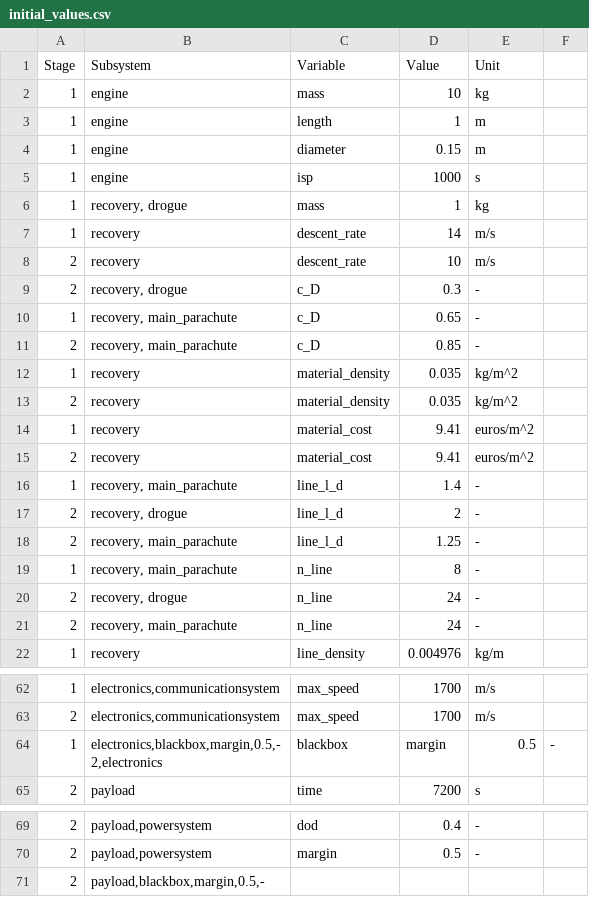
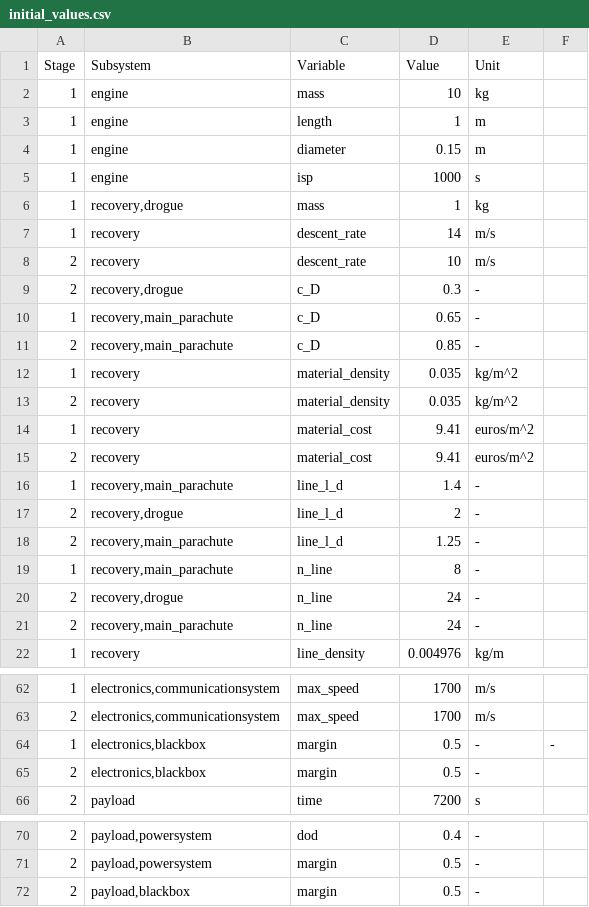
Before and after one commit to MBeenders/DSE25, a CSV file: engineering/files/initial_values.csv, drawn as a sheet; only a part is shown, gaps mark what is left out; removed rows and columns are numbered as before the commit, all else as after; ↵ is a line break in a cell; the diff names each change by its address in the sheet, - before the commit and + after, or states it on an @@ line.

Commit message:
Fixed intial values csv

```diff
--- a/engineering/files/initial_values.csv
+++ b/engineering/files/initial_values.csv
-B6 (Subsystem): recovery, drogue
+B6 (Subsystem): recovery,drogue
-B9 (Subsystem): recovery, drogue
+B9 (Subsystem): recovery,drogue
-B10:B11 (Subsystem): recovery, main_parachute
+B10:B11 (Subsystem): recovery,main_parachute
-B16 (Subsystem): recovery, main_parachute
+B16 (Subsystem): recovery,main_parachute
-B17 (Subsystem): recovery, drogue
+B17 (Subsystem): recovery,drogue
-B18:B19 (Subsystem): recovery, main_parachute
+B18:B19 (Subsystem): recovery,main_parachute
-B20 (Subsystem): recovery, drogue
+B20 (Subsystem): recovery,drogue
-B21 (Subsystem): recovery, main_parachute
+B21 (Subsystem): recovery,main_parachute
-B64 (Subsystem): electronics,blackbox,margin,0.5,- ↵ 2,electronics
+B64 (Subsystem): electronics,blackbox
-C64 (Variable): blackbox
+C64 (Variable): margin
-D64 (Value): margin
+D64 (Value): 0.5
-E64 (Unit): 0.5
+E64 (Unit): -
+row 65: 2 | electronics,blackbox | margin | 0.5 | -
-row 71: 2 | payload,blackbox,margin,0.5,-
+row 72: 2 | payload,blackbox | margin | 0.5 | -
```
